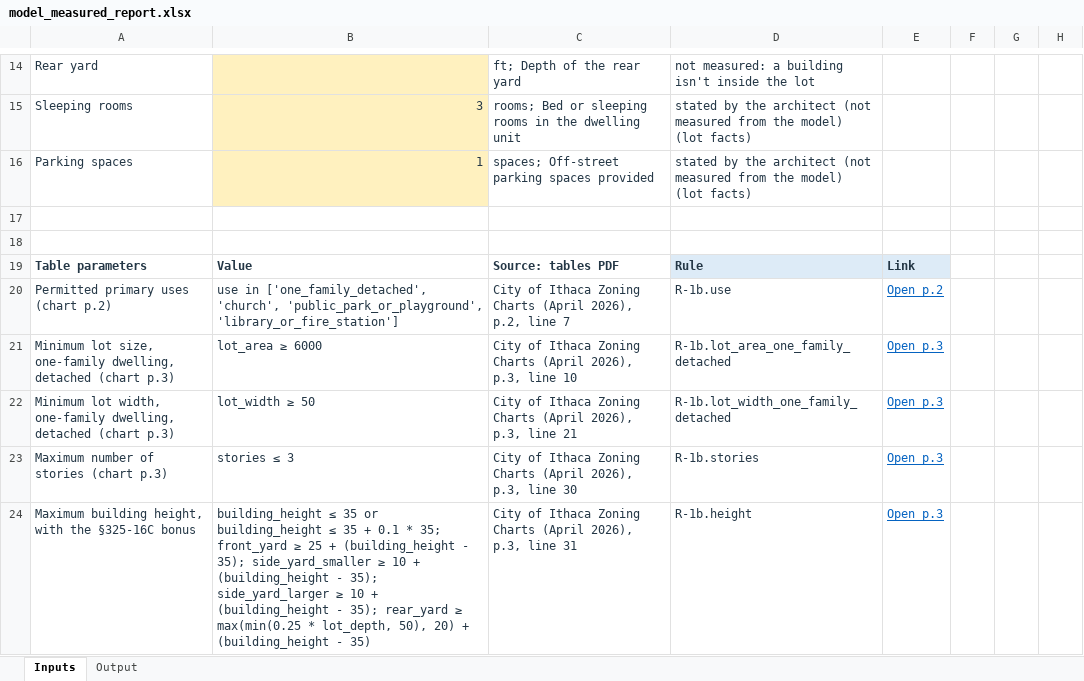
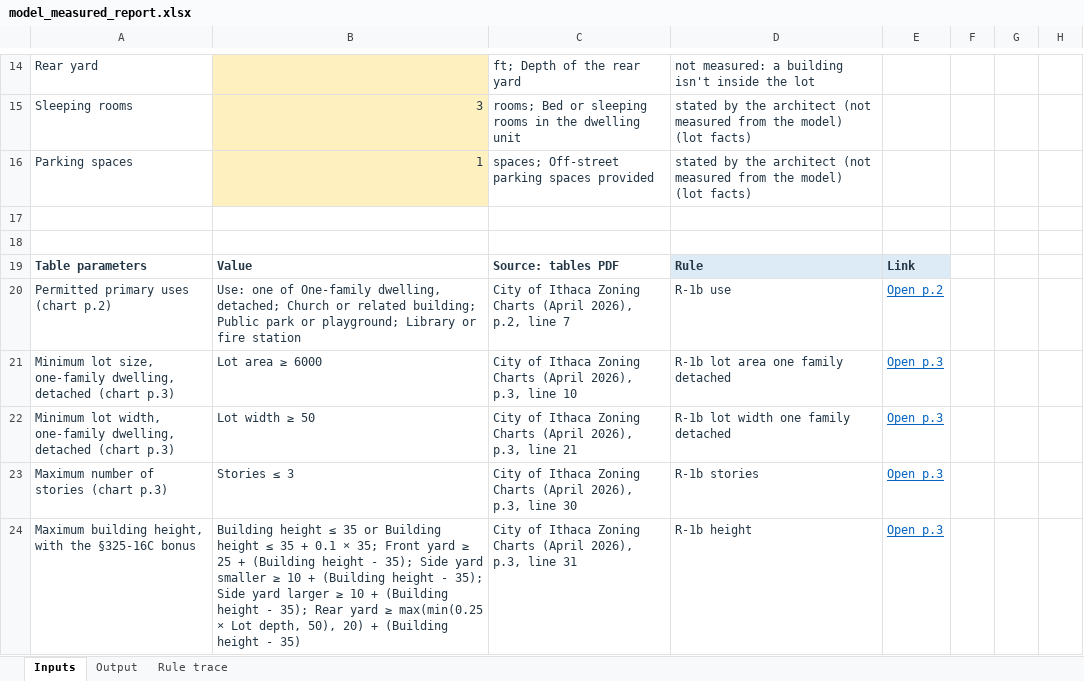
Before and after one commit to bz28/gordium, an Excel workbook: test_data/test_sites/new_york/ithaca_city/106_ithaca_rd/model_measured_report.xlsx, sheet Inputs, drawn as a sheet; only a part is shown, gaps mark what is left out; values as stored, in another font and other column widths than the file's, no borders; the diff covers the shown part only; the diff names each change by its address in the sheet, - before the commit and + after, or states it on an @@ line.

```diff
--- a/test_data/test_sites/new_york/ithaca_city/106_ithaca_rd/model_measured_report.xlsx (sheet Inputs)
+++ b/test_data/test_sites/new_york/ithaca_city/106_ithaca_rd/model_measured_report.xlsx (sheet Inputs)
+sheet tab: Rule trace
-B20: use in ['one_family_detached', 'church', 'public_park_or_playground', 'library_or_fire_station']
+B20: Use: one of One-family dwelling, detached; Church or related building; Public park or playground; Library or fire station
-D20: R-1b.use
+D20: R-1b use
-B21: lot_area ≥ 6000
+B21: Lot area ≥ 6000
-D21: R-1b.lot_area_one_family_detached
+D21: R-1b lot area one family detached
-B22: lot_width ≥ 50
+B22: Lot width ≥ 50
-D22: R-1b.lot_width_one_family_detached
+D22: R-1b lot width one family detached
-B23: stories ≤ 3
+B23: Stories ≤ 3
-D23: R-1b.stories
+D23: R-1b stories
-B24: building_height ≤ 35 or building_height ≤ 35 + 0.1 * 35; front_yard ≥ 25 + (building_height - 35); side_yard_smaller ≥ 10 + (building_height - 35); side_yard_larger ≥ 10 + (building_height - 35); rear_yard ≥ max(min(0.25 * lot_depth, 50), 20) + (building_height - 35)
+B24: Building height ≤ 35 or Building height ≤ 35 + 0.1 × 35; Front yard ≥ 25 + (Building height - 35); Side yard smaller ≥ 10 + (Building height - 35); Side yard larger ≥ 10 + (Building height - 35); Rear yard ≥ max(min(0.25 × Lot depth, 50), 20) + (Building height - 35)
-D24: R-1b.height
+D24: R-1b height
```
Also changed, not shown: 18 edited cells elsewhere in this sheet, sheet Output, test_data/test_sites/new_york/ithaca_city/106_ithaca_rd/spreadsheet_design_model_measured_report.xlsx.
